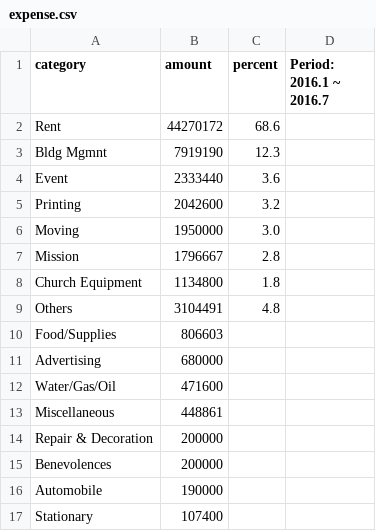
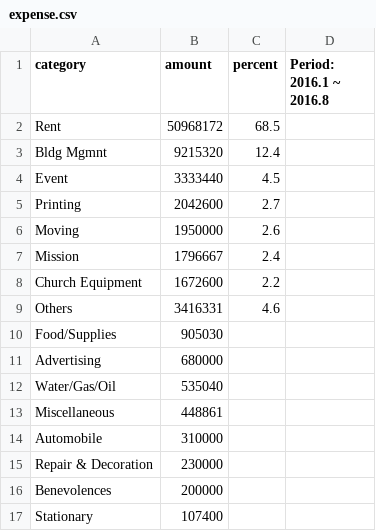
Before and after one commit to Hohyun/weekly-info, a CSV file: resources/public/expense.csv, drawn as a sheet.

```diff
--- a/resources/public/expense.csv
+++ b/resources/public/expense.csv
@@ -1,17 +1,17 @@
-category,amount,percent, Period: 2016.1 ~ 2016.7
-Rent,44270172,68.6
-Bldg Mgmnt,7919190,12.3
-Event,2333440,3.6
-Printing,2042600,3.2
-Moving,1950000,3.0
-Mission,1796667,2.8
-Church Equipment,1134800,1.8
-Others,3104491,4.8
-Food/Supplies,806603,
+category,amount,percent, Period: 2016.1 ~ 2016.8
+Rent,50968172,68.5
+Bldg Mgmnt,9215320,12.4
+Event,3333440,4.5
+Printing,2042600,2.7
+Moving,1950000,2.6
+Mission,1796667,2.4
+Church Equipment,1672600,2.2
+Others,3416331,4.6
+Food/Supplies,905030
 Advertising,680000,
-Water/Gas/Oil,471600,
+Water/Gas/Oil,535040,
 Miscellaneous,448861,
-Repair & Decoration,200000,
+Automobile,310000,
+Repair & Decoration,230000,
 Benevolences,200000,
-Automobile,190000,
 Stationary,107400,
```
Also changed, not shown: resources/public/income_spending.csv, resources/public/offering_trend.csv, 1 other file.
